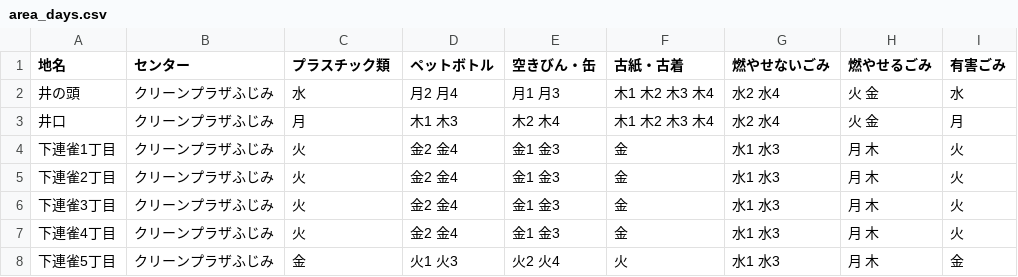
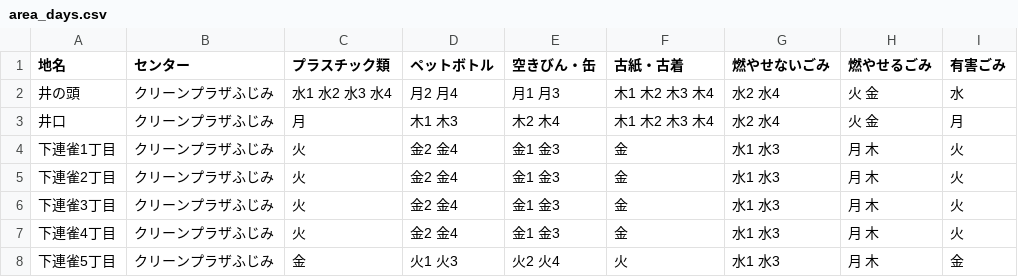
Before and after one commit to mitaka5374/5374, a CSV file: data/area_days.csv, drawn as a sheet; only a part is shown.

Commit message:
Update area_days.csv

```diff
--- a/data/area_days.csv
+++ b/data/area_days.csv
@@ -1,3 +1,3 @@
 地名,センター,プラスチック類,ペットボトル,空きびん・缶,古紙・古着,燃やせないごみ,燃やせるごみ,有害ごみ
-井の頭,クリーンプラザふじみ,水,月2 月4,月1 月3,木1 木2 木3 木4,水2 水4,火 金,水
+井の頭,クリーンプラザふじみ,水1 水2 水3 水4,月2 月4,月1 月3,木1 木2 木3 木4,水2 水4,火 金,水
 井口,クリーンプラザふじみ,月,木1 木3,木2 木4,木1 木2 木3 木4,水2 水4,火 金,月
```
